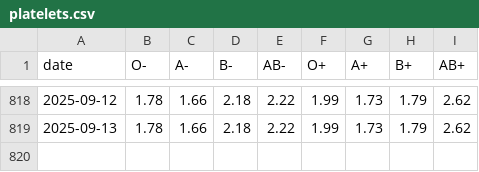
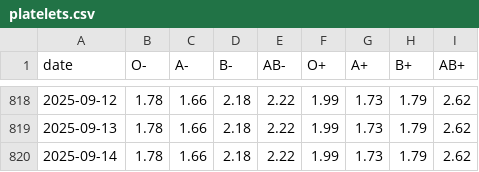
Before and after one commit to svenlatham/nhsbt-blood-levels, a CSV file: platelets.csv, drawn as a sheet; only a part is shown, gaps mark what is left out.

```diff
--- a/platelets.csv
+++ b/platelets.csv
@@ -819 +819,2 @@ date,O-,A-,B-,AB-,O+,A+,B+,AB+
 2025-09-13,1.78,1.66,2.18,2.22,1.99,1.73,1.79,2.62
+2025-09-14,1.78,1.66,2.18,2.22,1.99,1.73,1.79,2.62
```
Also changed, not shown: blood.csv.
